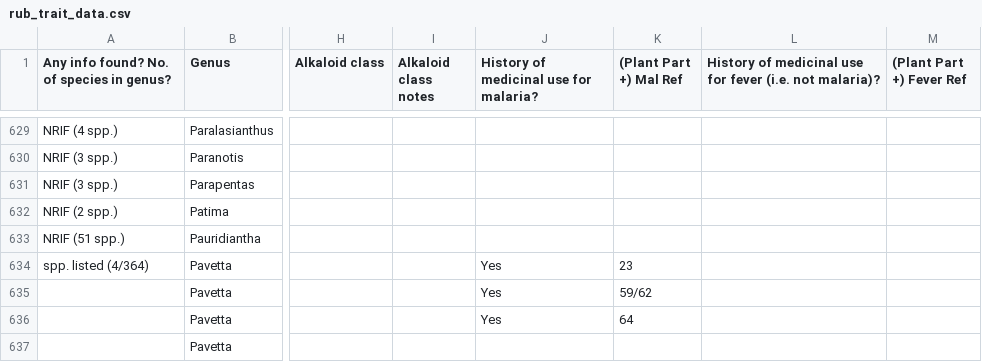
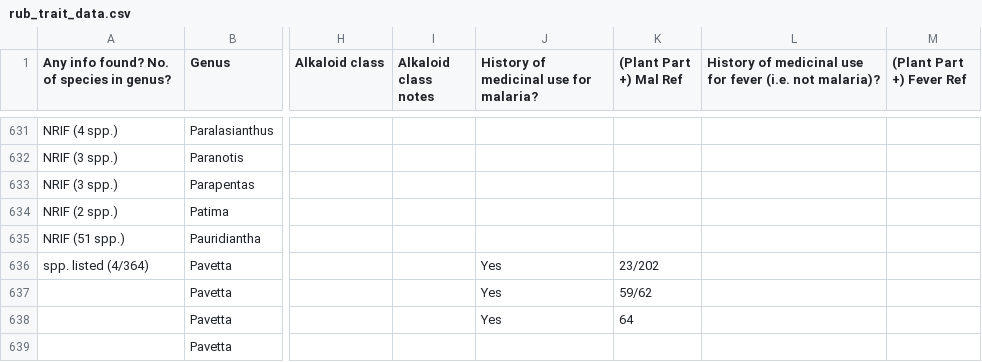
Before and after one commit to alrichardbollans/apocynaceae_rubiaceae_traits, a CSV file: manually_collected_data/inputs/rub_trait_data.csv, drawn as a sheet; only a part is shown, gaps mark what is left out; addresses are those after the commit; the diff covers the shown part only; the diff names each change by its address in the sheet, - before the commit and + after, or states it on an @@ line.

```diff
--- a/manually_collected_data/inputs/rub_trait_data.csv
+++ b/manually_collected_data/inputs/rub_trait_data.csv
-K636 ((Plant Part +) Mal Ref): 23
+K636 ((Plant Part +) Mal Ref): 23/202
```
Also changed, not shown: 7 added rows, 1 removed row and 25 edited cells elsewhere in this file, manually_collected_data/outputs/alks summary.csv, manually_collected_data/outputs/clean_rub_trait_data.csv, 7 other files.
